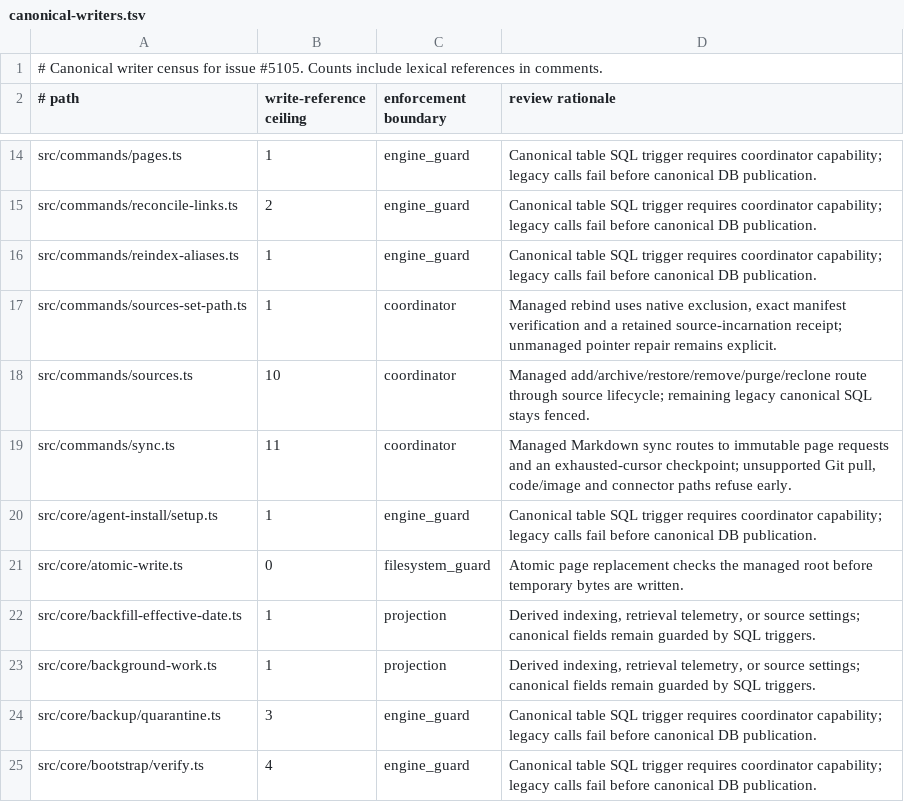
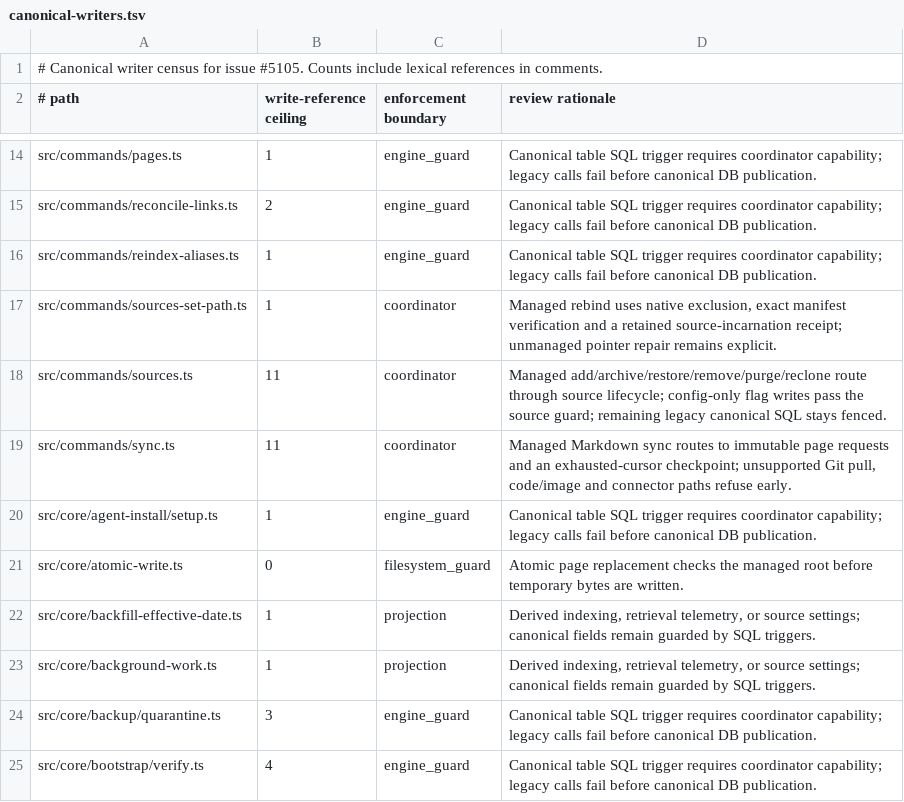
Before and after one commit to kpadilha/gbrain, a TSV file: docs/architecture/canonical-writers.tsv, drawn as a sheet; only a part is shown, gaps mark what is left out.

Commit message:
fix: let sources opt out of sync file rewrites
Code checkouts set sync_writeback=false so managed sync indexes Markdown without adding frontmatter.

(cherry picked from commit fcd1232744818a2c42679e18ebb70d133478afec)

```diff
--- a/docs/architecture/canonical-writers.tsv
+++ b/docs/architecture/canonical-writers.tsv
@@ -17,3 +17,3 @@ src/commands/reindex-aliases.ts	1	engine_guard	Canonical table SQL trigger requi
 src/commands/sources-set-path.ts	1	coordinator	Managed rebind uses native exclusion, exact manifest verification and a retained source-incarnation receipt; unmanaged pointer repair remains explicit.
-src/commands/sources.ts	10	coordinator	Managed add/archive/restore/remove/purge/reclone route through source lifecycle; remaining legacy canonical SQL stays fenced.
+src/commands/sources.ts	11	coordinator	Managed add/archive/restore/remove/purge/reclone route through source lifecycle; config-only flag writes pass the source guard; remaining legacy canonical SQL stays fenced.
 src/commands/sync.ts	11	coordinator	Managed Markdown sync routes to immutable page requests and an exhausted-cursor checkpoint; unsupported Git pull, code/image and connector paths refuse early.
```
Also changed, not shown: 4 other files.
